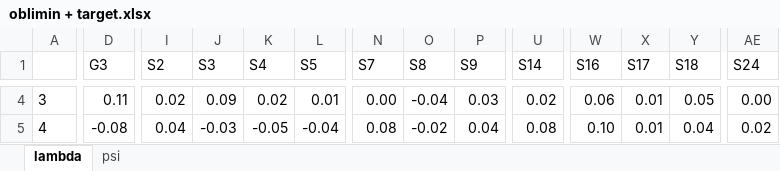
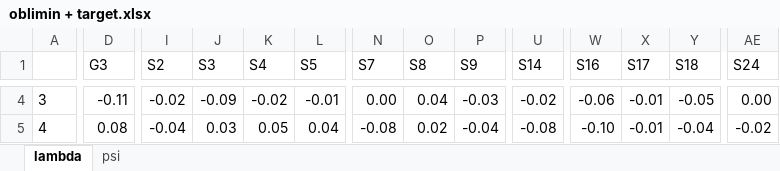
Before and after one commit to Marcosjnez/orthoblique, an Excel workbook: examples/correlated_general_factors/oblimin + target.xlsx, sheet lambda, drawn as a sheet; only a part is shown, gaps mark what is left out; values as stored, in another font and other column widths than the file's, no borders; conditional formats not drawn; the diff covers the shown part only; the diff names each change by its address in the sheet, - before the commit and + after, or states it on an @@ line.

```diff
--- a/examples/correlated_general_factors/oblimin + target.xlsx (sheet lambda)
+++ b/examples/correlated_general_factors/oblimin + target.xlsx (sheet lambda)
-D4 (G3): 0.11
+D4 (G3): -0.11
-I4 (S2): 0.02
+I4 (S2): -0.02
-J4 (S3): 0.09
+J4 (S3): -0.09
-K4 (S4): 0.02
+K4 (S4): -0.02
-L4 (S5): 0.01
+L4 (S5): -0.01
-O4 (S8): -0.04
+O4 (S8): 0.04
-P4 (S9): 0.03
+P4 (S9): -0.03
-U4 (S14): 0.02
+U4 (S14): -0.02
-W4 (S16): 0.06
+W4 (S16): -0.06
-X4:X5 (S17): 0.01
+X4:X5 (S17): -0.01
-Y4 (S18): 0.05
+Y4 (S18): -0.05
-D5 (G3): -0.08
+D5 (G3): 0.08
-I5 (S2): 0.04
+I5 (S2): -0.04
-J5 (S3): -0.03
+J5 (S3): 0.03
-K5 (S4): -0.05
+K5 (S4): 0.05
-L5 (S5): -0.04
+L5 (S5): 0.04
-N5 (S7): 0.08
+N5 (S7): -0.08
-O5 (S8): -0.02
+O5 (S8): 0.02
-P5 (S9): 0.04
+P5 (S9): -0.04
-U5 (S14): 0.08
+U5 (S14): -0.08
-W5 (S16): 0.10
+W5 (S16): -0.10
-Y5 (S18): 0.04
+Y5 (S18): -0.04
-AE5 (S24): 0.02
+AE5 (S24): -0.02
```
Also changed, not shown: 1109 edited cells elsewhere in this sheet, sheet psi, examples/correlated_general_factors/geomin + target.xlsx, examples/correlated_general_factors/oblimin + oblimin.xlsx, 21 other files.
